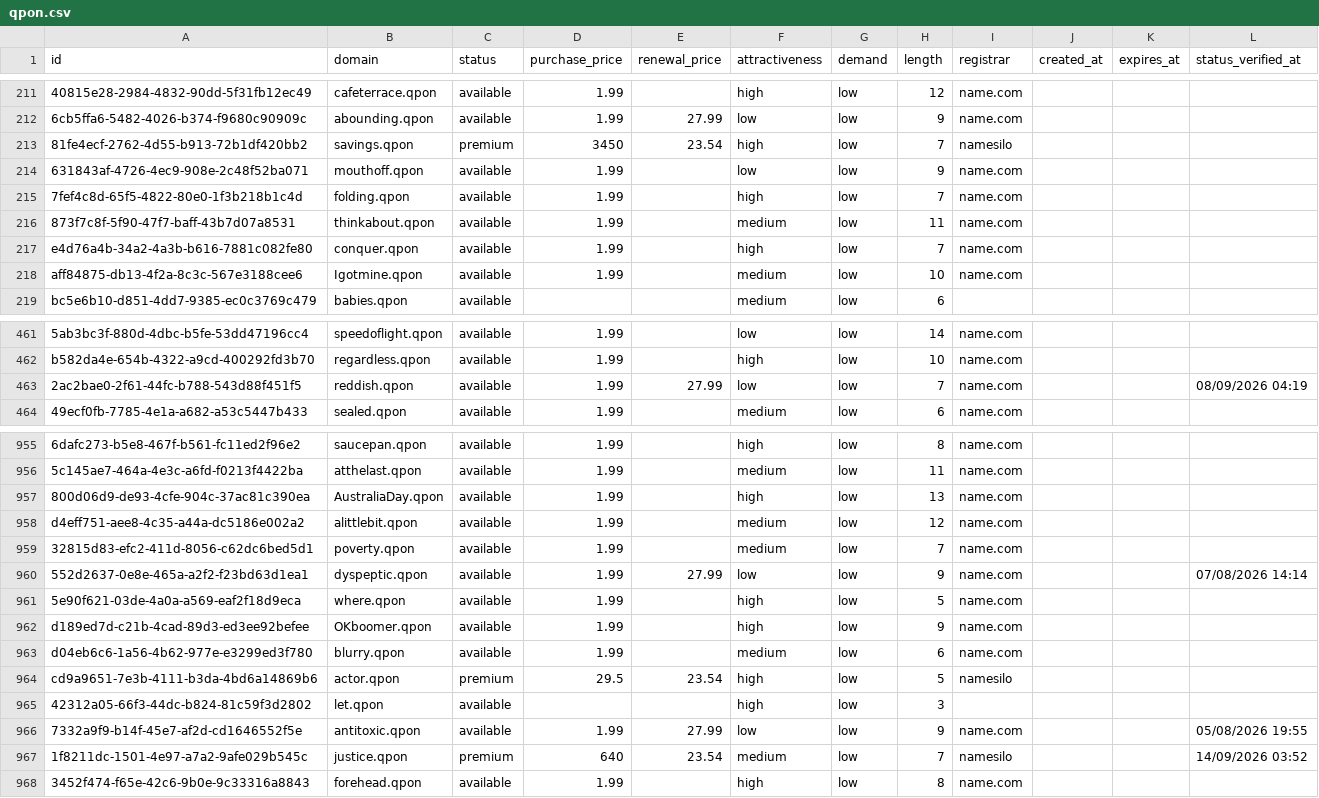
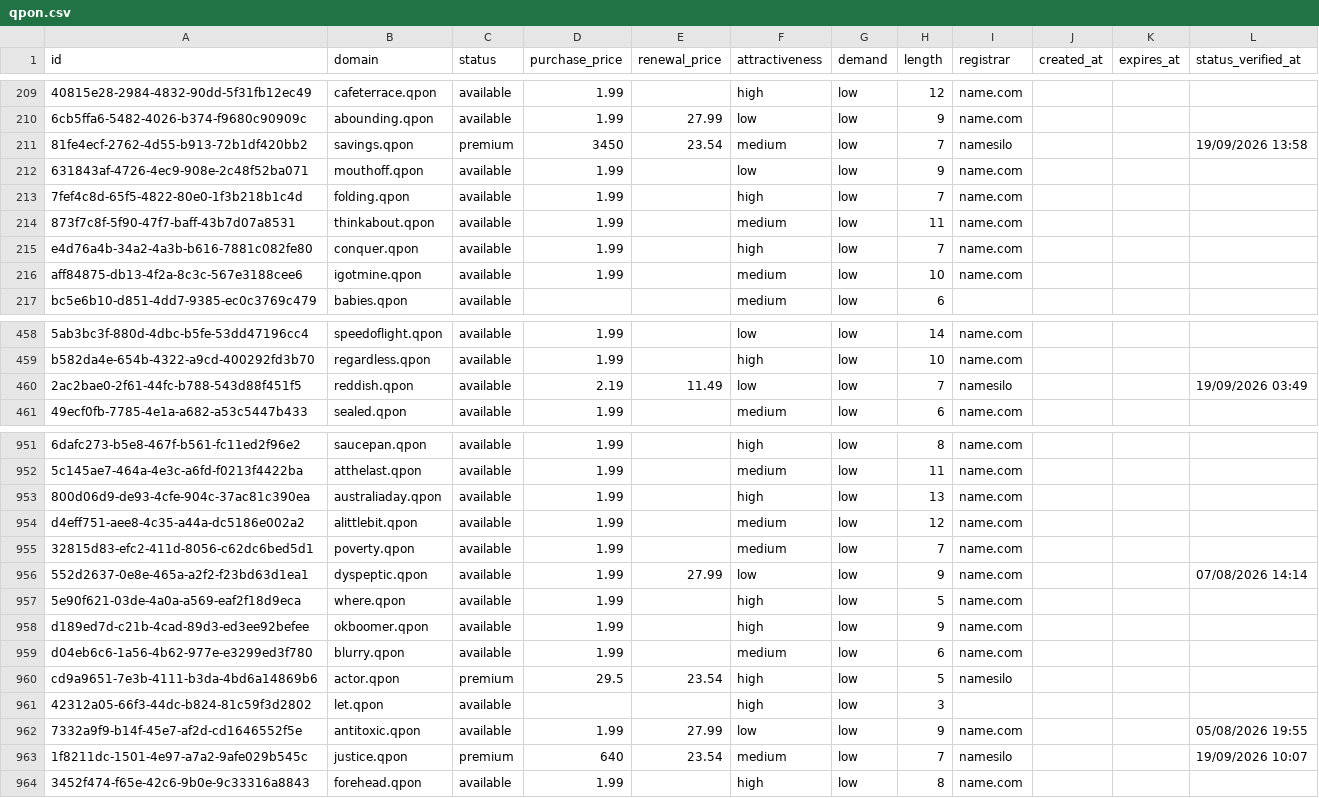
Before and after one commit to UniqueDomains/qpon-oneword-domains, a CSV file: qpon.csv, drawn as a sheet; only a part is shown, gaps mark what is left out; addresses are those after the commit; the diff covers the shown part only; the diff names each change by its address in the sheet, - before the commit and + after, or states it on an @@ line.

Commit message:
Domains update

```diff
--- a/qpon.csv
+++ b/qpon.csv
-F211 (attractiveness): high
+F211 (attractiveness): medium
-L211 (status_verified_at): (empty)
+L211 (status_verified_at): 19/09/2026 13:58
-B216 (domain): Igotmine.qpon
+B216 (domain): igotmine.qpon
-D460 (purchase_price): 1.99
+D460 (purchase_price): 2.19
-E460 (renewal_price): 27.99
+E460 (renewal_price): 11.49
-I460 (registrar): name.com
+I460 (registrar): namesilo
-L460 (status_verified_at): 08/09/2026 04:19
+L460 (status_verified_at): 19/09/2026 03:49
-B953 (domain): AustraliaDay.qpon
+B953 (domain): australiaday.qpon
-B958 (domain): OKboomer.qpon
+B958 (domain): okboomer.qpon
-L963 (status_verified_at): 14/09/2026 03:52
+L963 (status_verified_at): 19/09/2026 10:07
```
Also changed, not shown: 4 added rows, 4 removed rows and 63 edited cells elsewhere in this file, 4 other files.
